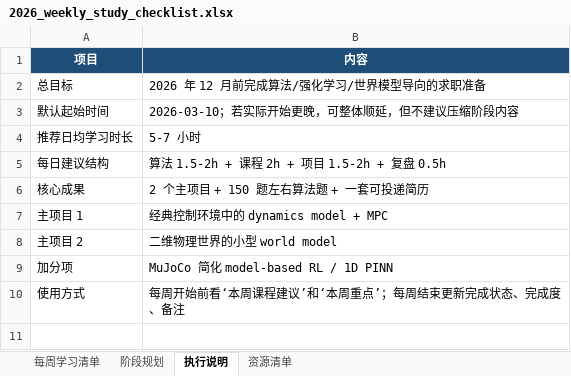
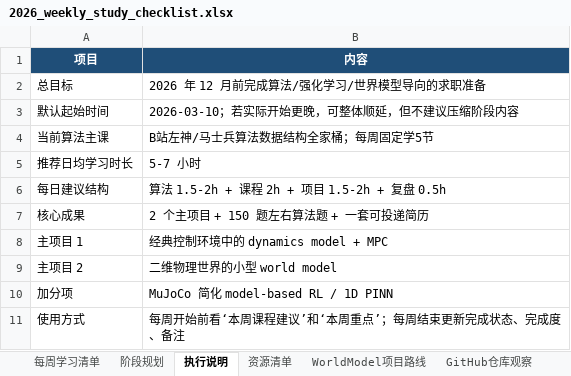
Before and after one commit to Josepheeeee/Learning_Projects, an Excel workbook: study_plan/2026_weekly_study_checklist.xlsx, sheet 执行说明, drawn as a sheet; values as stored, in another font and other column widths than the file's, no borders; the diff names each change by its address in the sheet, - before the commit and + after, or states it on an @@ line.

```diff
--- a/study_plan/2026_weekly_study_checklist.xlsx (sheet 执行说明)
+++ b/study_plan/2026_weekly_study_checklist.xlsx (sheet 执行说明)
+sheet tab: WorldModel项目路线
+sheet tab: GitHub仓库观察
+row 4: 当前算法主课 | B站左神/马士兵算法数据结构全家桶；每周固定学5节
```
Also changed, not shown: sheet 每周学习清单, sheet 资源清单, sheet 阶段规划, other sheet tabs, 4 other files.
